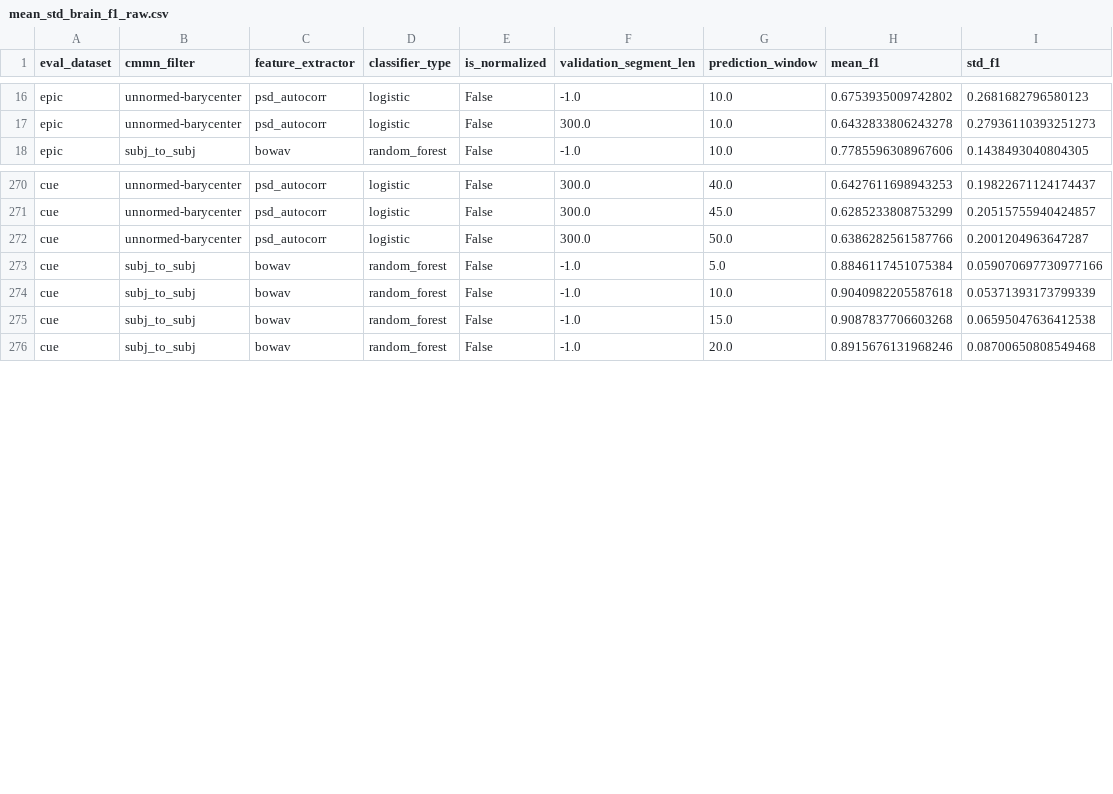
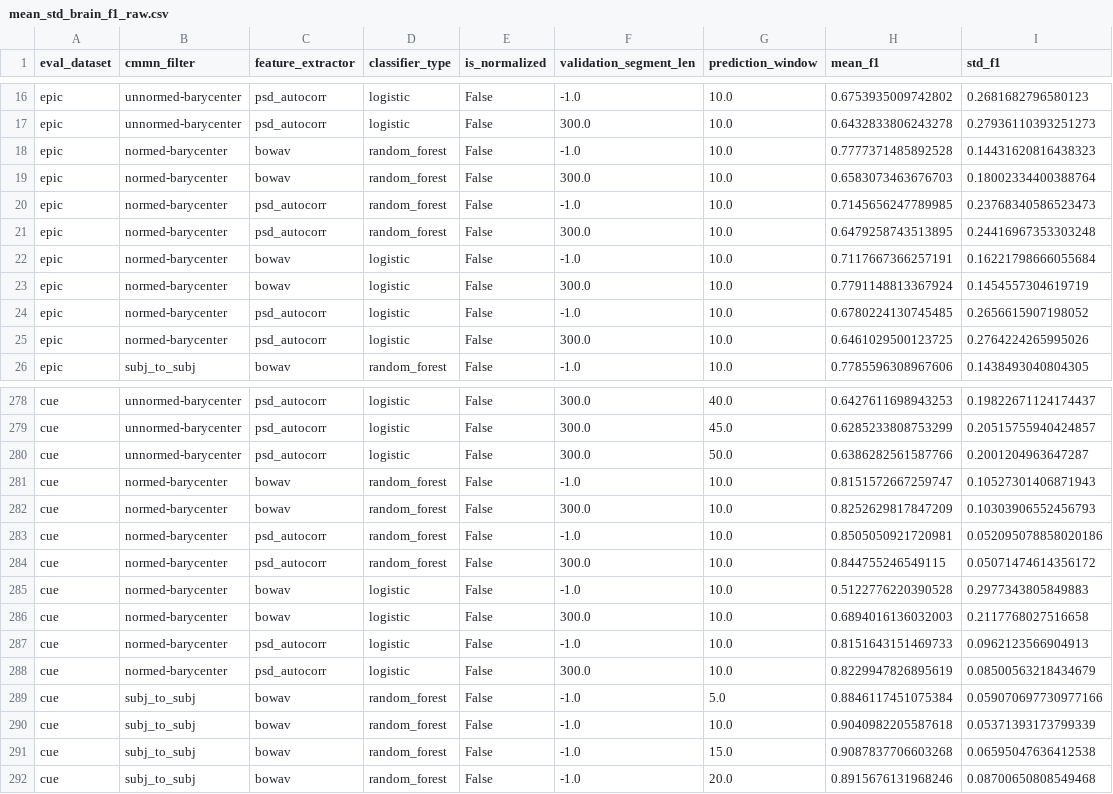
Before and after one commit to cniel-ud/ICWaves, a CSV file: results/mean_std_brain_f1_raw.csv, drawn as a sheet; only a part is shown, gaps mark what is left out; the diff names each change by its address in the sheet, - before the commit and + after, or states it on an @@ line.

Commit message:
Update results with normed-barycenter filter option

```diff
--- a/results/mean_std_brain_f1_raw.csv
+++ b/results/mean_std_brain_f1_raw.csv
+row 18: epic | normed-barycenter | bowav | random_forest | False | -1.0 | 10.0 | 0.7777371485892528 | 0.14431620816438323
+row 19: epic | normed-barycenter | bowav | random_forest | False | 300.0 | 10.0 | 0.6583073463676703 | 0.18002334400388764
+row 20: epic | normed-barycenter | psd_autocorr | random_forest | False | -1.0 | 10.0 | 0.7145656247789985 | 0.23768340586523473
+row 21: epic | normed-barycenter | psd_autocorr | random_forest | False | 300.0 | 10.0 | 0.6479258743513895 | 0.24416967353303248
+row 22: epic | normed-barycenter | bowav | logistic | False | -1.0 | 10.0 | 0.7117667366257191 | 0.16221798666055684
+row 23: epic | normed-barycenter | bowav | logistic | False | 300.0 | 10.0 | 0.7791148813367924 | 0.1454557304619719
+row 24: epic | normed-barycenter | psd_autocorr | logistic | False | -1.0 | 10.0 | 0.6780224130745485 | 0.2656615907198052
+row 25: epic | normed-barycenter | psd_autocorr | logistic | False | 300.0 | 10.0 | 0.6461029500123725 | 0.2764224265995026
+row 281: cue | normed-barycenter | bowav | random_forest | False | -1.0 | 10.0 | 0.8151572667259747 | 0.10527301406871943
+row 282: cue | normed-barycenter | bowav | random_forest | False | 300.0 | 10.0 | 0.8252629817847209 | 0.10303906552456793
+row 283: cue | normed-barycenter | psd_autocorr | random_forest | False | -1.0 | 10.0 | 0.8505050921720981 | 0.052095078858020186
+row 284: cue | normed-barycenter | psd_autocorr | random_forest | False | 300.0 | 10.0 | 0.844755246549115 | 0.05071474614356172
+row 285: cue | normed-barycenter | bowav | logistic | False | -1.0 | 10.0 | 0.5122776220390528 | 0.2977343805849883
+row 286: cue | normed-barycenter | bowav | logistic | False | 300.0 | 10.0 | 0.6894016136032003 | 0.2117768027516658
+row 287: cue | normed-barycenter | psd_autocorr | logistic | False | -1.0 | 10.0 | 0.8151643151469733 | 0.0962123566904913
+row 288: cue | normed-barycenter | psd_autocorr | logistic | False | 300.0 | 10.0 | 0.8229947826895619 | 0.08500563218434679
```
